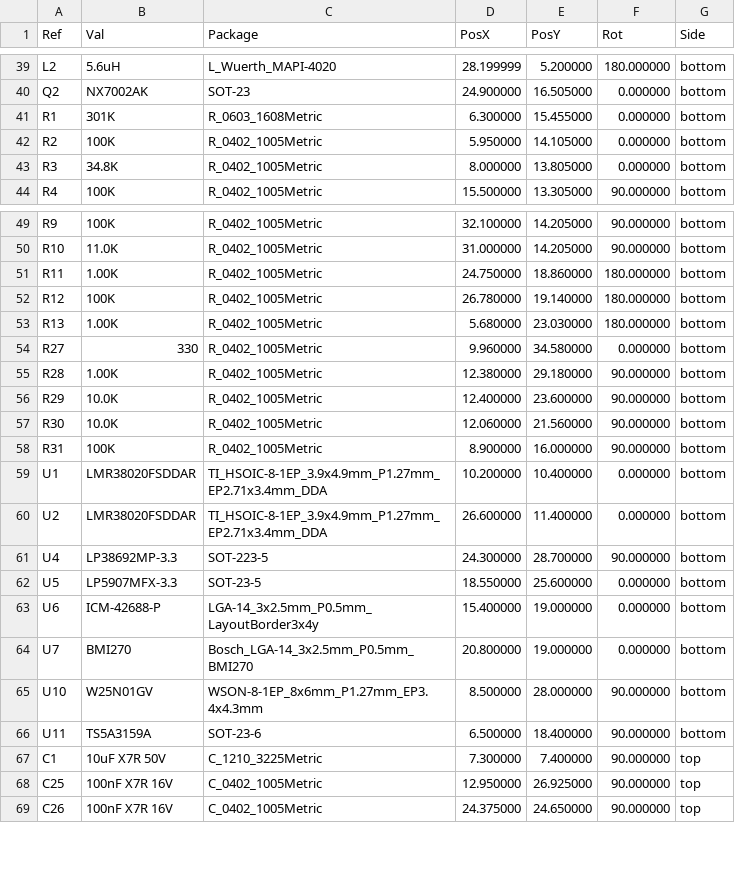
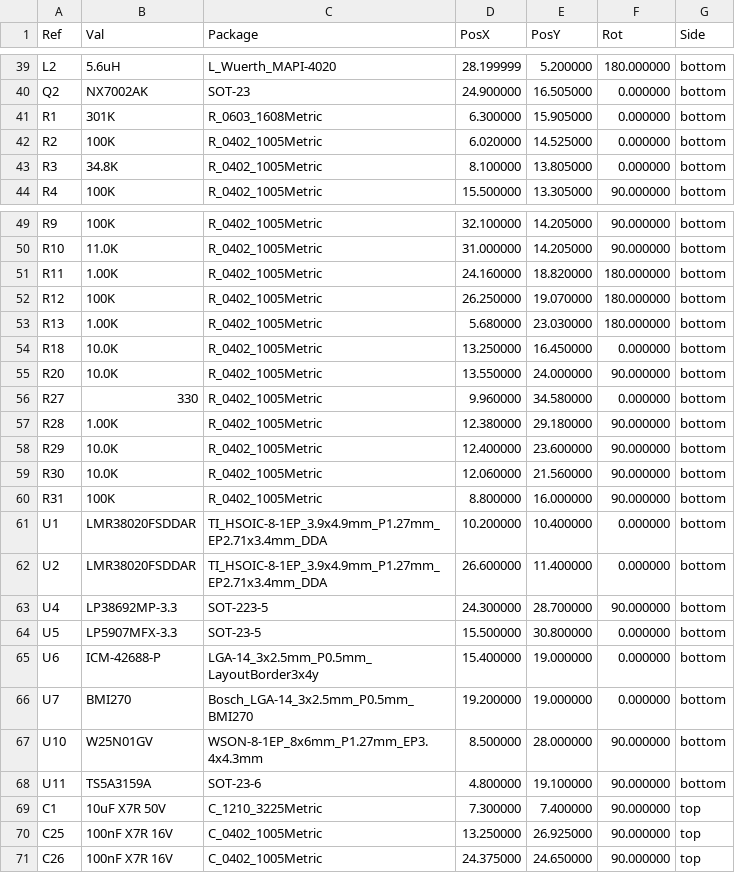
Before and after one commit to FallenFireGit/F405-FC, a CSV file: fab/F405FC_pos_kicad.csv, drawn as a sheet; only a part is shown, gaps mark what is left out; the diff covers the shown part only.

```diff
--- a/fab/F405FC_pos_kicad.csv
+++ b/fab/F405FC_pos_kicad.csv
@@ -40,5 +40,5 @@ Ref,Val,Package,PosX,PosY,Rot,Side
 "Q2","NX7002AK","SOT-23",24.900000,16.505000,0.000000,bottom
-"R1","301K","R_0603_1608Metric",6.300000,15.455000,0.000000,bottom
-"R2","100K","R_0402_1005Metric",5.950000,14.105000,0.000000,bottom
-"R3","34.8K","R_0402_1005Metric",8.000000,13.805000,0.000000,bottom
+"R1","301K","R_0603_1608Metric",6.300000,15.905000,0.000000,bottom
+"R2","100K","R_0402_1005Metric",6.020000,14.525000,0.000000,bottom
+"R3","34.8K","R_0402_1005Metric",8.100000,13.805000,0.000000,bottom
 "R4","100K","R_0402_1005Metric",15.500000,13.305000,90.000000,bottom
@@ -50,5 +50,7 @@ Ref,Val,Package,PosX,PosY,Rot,Side
 "R10","11.0K","R_0402_1005Metric",31.000000,14.205000,90.000000,bottom
-"R11","1.00K","R_0402_1005Metric",24.750000,18.860000,180.000000,bottom
-"R12","100K","R_0402_1005Metric",26.780000,19.140000,180.000000,bottom
+"R11","1.00K","R_0402_1005Metric",24.160000,18.820000,180.000000,bottom
+"R12","100K","R_0402_1005Metric",26.250000,19.070000,180.000000,bottom
 "R13","1.00K","R_0402_1005Metric",5.680000,23.030000,180.000000,bottom
+"R18","10.0K","R_0402_1005Metric",13.250000,16.450000,0.000000,bottom
+"R20","10.0K","R_0402_1005Metric",13.550000,24.000000,90.000000,bottom
 "R27","330","R_0402_1005Metric",9.960000,34.580000,0.000000,bottom
@@ -57,3 +59,3 @@ Ref,Val,Package,PosX,PosY,Rot,Side
 "R30","10.0K","R_0402_1005Metric",12.060000,21.560000,90.000000,bottom
-"R31","100K","R_0402_1005Metric",8.900000,16.000000,90.000000,bottom
+"R31","100K","R_0402_1005Metric",8.800000,16.000000,90.000000,bottom
 "U1","LMR38020FSDDAR","TI_HSOIC-8-1EP_3.9x4.9mm_P1.27mm_EP2.71x3.4mm_DDA",10.200000,10.400000,0.000000,bottom
@@ -61,9 +63,9 @@ Ref,Val,Package,PosX,PosY,Rot,Side
 "U4","LP38692MP-3.3","SOT-223-5",24.300000,28.700000,90.000000,bottom
-"U5","LP5907MFX-3.3","SOT-23-5",18.550000,25.600000,0.000000,bottom
+"U5","LP5907MFX-3.3","SOT-23-5",15.500000,30.800000,0.000000,bottom
 "U6","ICM-42688-P","LGA-14_3x2.5mm_P0.5mm_LayoutBorder3x4y",15.400000,19.000000,0.000000,bottom
-"U7","BMI270","Bosch_LGA-14_3x2.5mm_P0.5mm_BMI270",20.800000,19.000000,0.000000,bottom
+"U7","BMI270","Bosch_LGA-14_3x2.5mm_P0.5mm_BMI270",19.200000,19.000000,0.000000,bottom
 "U10","W25N01GV","WSON-8-1EP_8x6mm_P1.27mm_EP3.4x4.3mm",8.500000,28.000000,90.000000,bottom
-"U11","TS5A3159A","SOT-23-6",6.500000,18.400000,90.000000,bottom
+"U11","TS5A3159A","SOT-23-6",4.800000,19.100000,90.000000,bottom
 "C1","10uF X7R 50V","C_1210_3225Metric",7.300000,7.400000,90.000000,top
-"C25","100nF X7R 16V","C_0402_1005Metric",12.950000,26.925000,90.000000,top
+"C25","100nF X7R 16V","C_0402_1005Metric",13.250000,26.925000,90.000000,top
 "C26","100nF X7R 16V","C_0402_1005Metric",24.375000,24.650000,90.000000,top
```
Also changed, not shown: 2 removed rows and 34 edited cells elsewhere in this file, fab/F405FC_cpl_jlc.csv, 33 other files.
